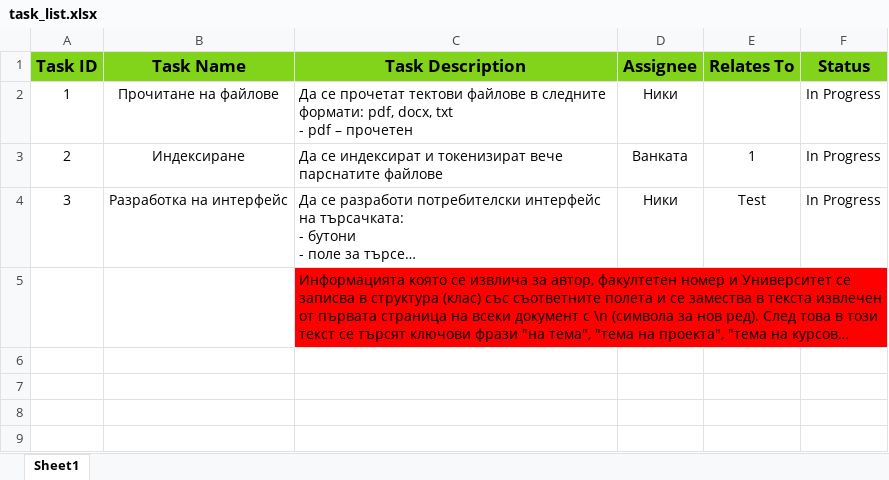
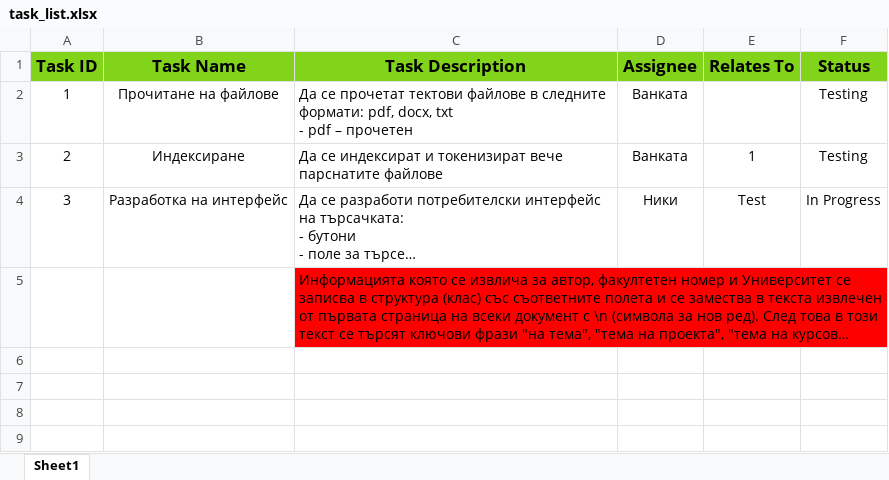
Before and after one commit to vaniugata/dissertations_search_engine, an Excel workbook: task_list.xlsx, sheet Sheet1, drawn as a sheet; only a part is shown; long unchanged cells end in …; values as stored, in another font and other column widths than the file's, no borders; the diff names each change by its address in the sheet, - before the commit and + after, or states it on an @@ line.

```diff
--- a/task_list.xlsx (sheet Sheet1)
+++ b/task_list.xlsx (sheet Sheet1)
-D2 (Assignee): Ники
+D2 (Assignee): Ванката
-F2:F3 (Status): In Progress
+F2:F3 (Status): Testing
```
Also changed, not shown: 4 other files.
